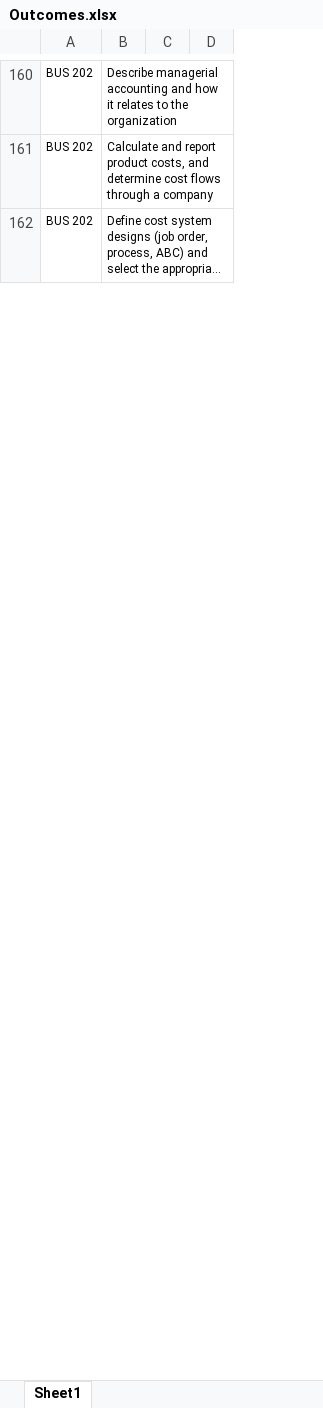
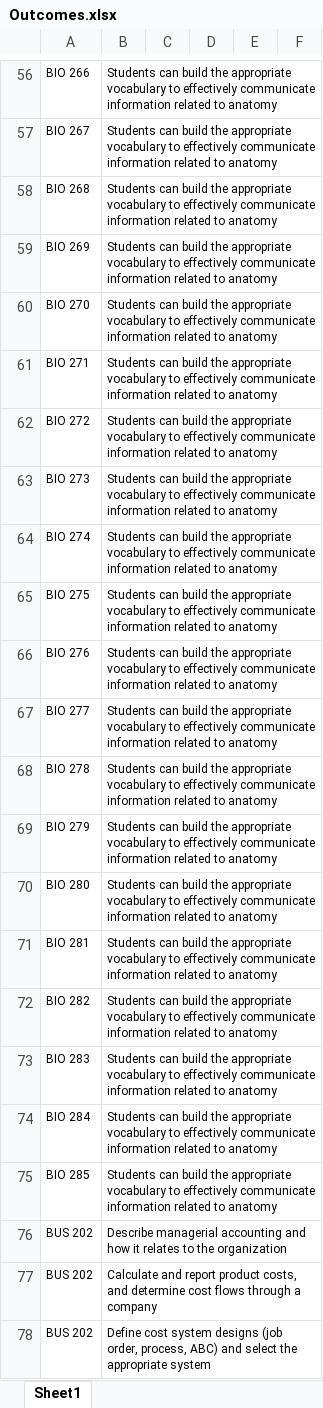
Before and after one commit to koryslaby/MCE-Project-for-MVAA, an Excel workbook: files/Outcomes.xlsx, sheet Sheet1, drawn as a sheet; only a part is shown, gaps mark what is left out; long unchanged cells end in …; values as stored, in another font and other column widths than the file's, no borders; removed rows and columns are numbered as before the commit, all else as after; the diff covers the shown part only; the diff names each change by its address in the sheet, - before the commit and + after, or states it on an @@ line.

```diff
--- a/files/Outcomes.xlsx (sheet Sheet1)
+++ b/files/Outcomes.xlsx (sheet Sheet1)
-column C, empty
-column D, empty
+column C, empty
+column D, empty
+column E, empty
+column F, empty
+row 56: BIO 266 | Students can build the appropriate vocabulary to effectively communicate information related to anatomy
+row 57: BIO 267 | Students can build the appropriate vocabulary to effectively communicate information related to anatomy
+row 58: BIO 268 | Students can build the appropriate vocabulary to effectively communicate information related to anatomy
+row 59: BIO 269 | Students can build the appropriate vocabulary to effectively communicate information related to anatomy
+row 60: BIO 270 | Students can build the appropriate vocabulary to effectively communicate information related to anatomy
+row 61: BIO 271 | Students can build the appropriate vocabulary to effectively communicate information related to anatomy
+row 62: BIO 272 | Students can build the appropriate vocabulary to effectively communicate information related to anatomy
+row 63: BIO 273 | Students can build the appropriate vocabulary to effectively communicate information related to anatomy
+row 64: BIO 274 | Students can build the appropriate vocabulary to effectively communicate information related to anatomy
+row 65: BIO 275 | Students can build the appropriate vocabulary to effectively communicate information related to anatomy
+row 66: BIO 276 | Students can build the appropriate vocabulary to effectively communicate information related to anatomy
+row 67: BIO 277 | Students can build the appropriate vocabulary to effectively communicate information related to anatomy
+row 68: BIO 278 | Students can build the appropriate vocabulary to effectively communicate information related to anatomy
+row 69: BIO 279 | Students can build the appropriate vocabulary to effectively communicate information related to anatomy
+row 70: BIO 280 | Students can build the appropriate vocabulary to effectively communicate information related to anatomy
+row 71: BIO 281 | Students can build the appropriate vocabulary to effectively communicate information related to anatomy
+row 72: BIO 282 | Students can build the appropriate vocabulary to effectively communicate information related to anatomy
+row 73: BIO 283 | Students can build the appropriate vocabulary to effectively communicate information related to anatomy
+row 74: BIO 284 | Students can build the appropriate vocabulary to effectively communicate information related to anatomy
+row 75: BIO 285 | Students can build the appropriate vocabulary to effectively communicate information related to anatomy
```
Also changed, not shown: 174 added rows, 83 removed rows, 77 moved rows and 3 edited cells elsewhere in this sheet, files/Insurance Claims Investigation minor.xlsx, files/KCC.xlsx, 15 other files.
